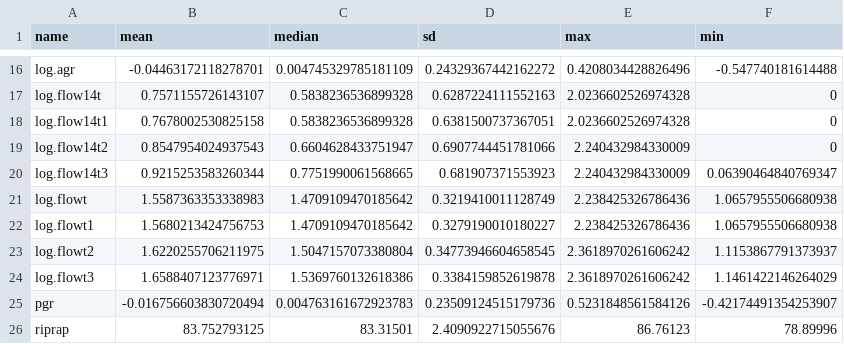
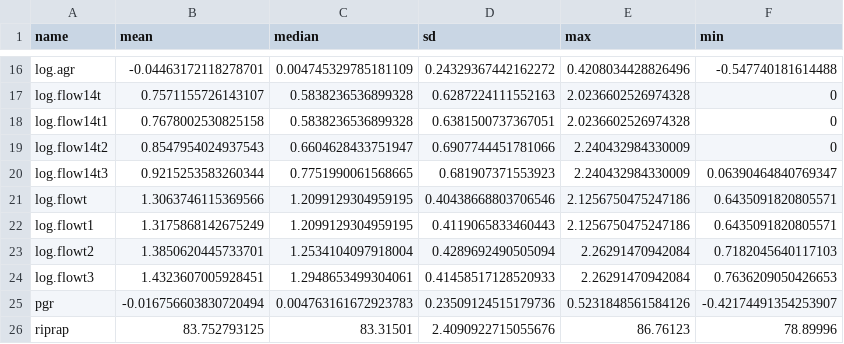
Before and after one commit to pointblue/bank_swallow, a CSV file: output/cov_stats.csv, drawn as a sheet; only a part is shown, gaps mark what is left out.

```diff
--- a/output/cov_stats.csv
+++ b/output/cov_stats.csv
@@ -20,6 +20,6 @@ log.flow14t2,0.8547954024937543,0.6604628433751947,0.6907744451781066,2.24043298
 log.flow14t3,0.9215253583260344,0.7751990061568665,0.681907371553923,2.240432984330009,0.06390464840769347
-log.flowt,1.5587363353338983,1.4709109470185642,0.3219410011128749,2.238425326786436,1.0657955506680938
-log.flowt1,1.5680213424756753,1.4709109470185642,0.3279190010180227,2.238425326786436,1.0657955506680938
-log.flowt2,1.6220255706211975,1.5047157073380804,0.34773946604658545,2.3618970261606242,1.1153867791373937
-log.flowt3,1.6588407123776971,1.5369760132618386,0.3384159852619878,2.3618970261606242,1.1461422146264029
+log.flowt,1.3063746115369566,1.2099129304959195,0.40438668803706546,2.1256750475247186,0.6435091820805571
+log.flowt1,1.3175868142675249,1.2099129304959195,0.4119065833460443,2.1256750475247186,0.6435091820805571
+log.flowt2,1.3850620445733701,1.2534104097918004,0.4289692490505094,2.26291470942084,0.7182045640117103
+log.flowt3,1.4323607005928451,1.2948653499304061,0.41458517128520933,2.26291470942084,0.7636209050426653
 pgr,-0.016756603830720494,0.004763161672923783,0.23509124515179736,0.5231848561584126,-0.42174491354253907
```
Also changed, not shown: data/modeldat.csv, 1 other file.
